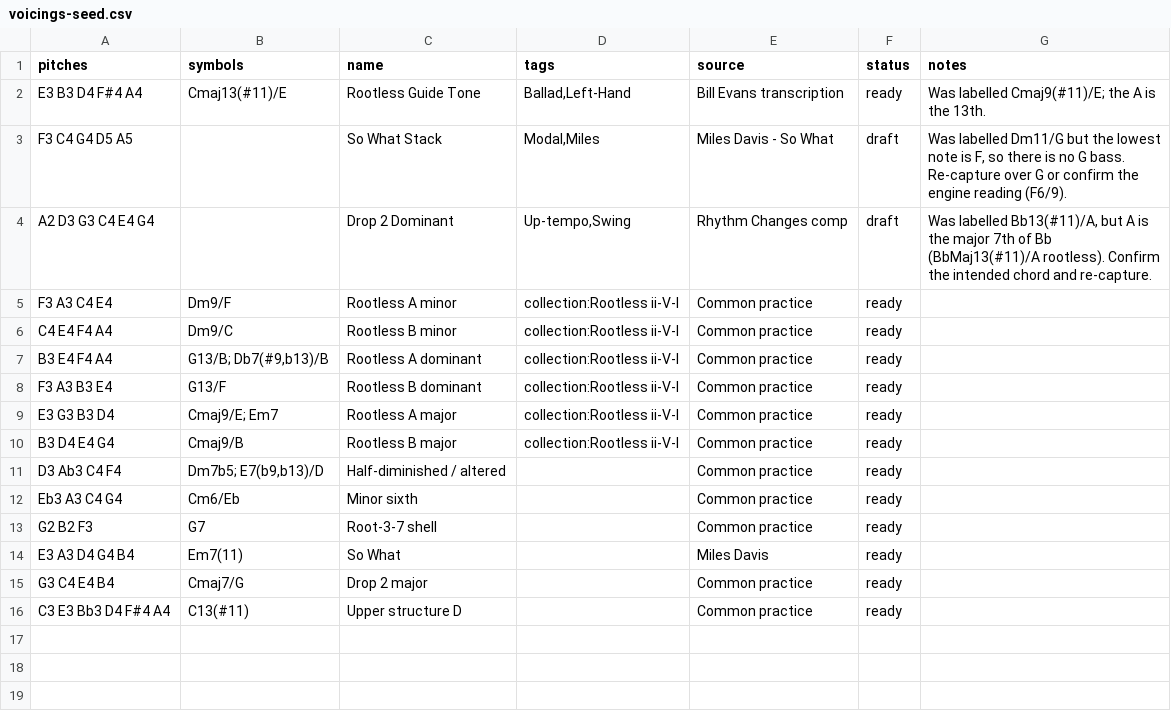
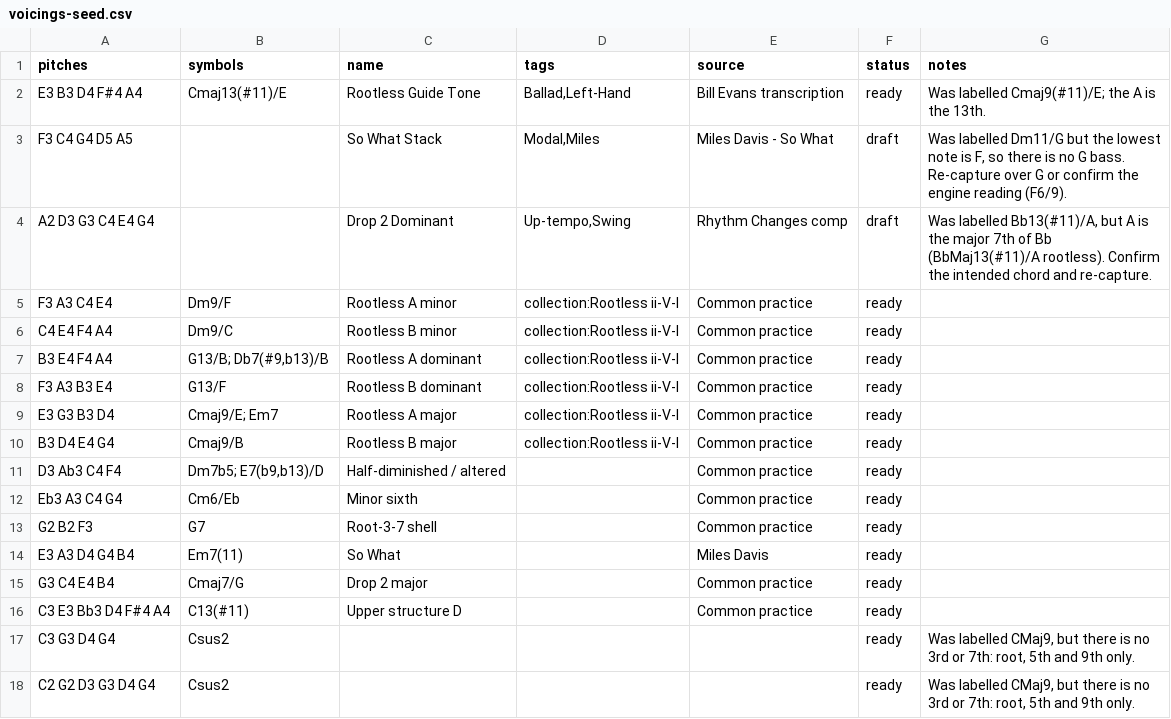
Before and after one commit to Bruscheto/Voicings-Library, a CSV file: docs/data/voicings-seed.csv, drawn as a sheet; the diff names each change by its address in the sheet, - before the commit and + after, or states it on an @@ line.

Commit message:
fix: relabel two root-fifth-ninth voicings from Cmaj9 to Csus2
Neither has a 3rd or 7th, so the engine cannot read them as Cmaj9.
Importing replaces their readings and clears the stale name.

```diff
--- a/docs/data/voicings-seed.csv
+++ b/docs/data/voicings-seed.csv
+row 17: C3 G3 D4 G4 | Csus2 |  |  |  | ready | Was labelled CMaj9, but there is no 3rd or 7th: root, 5th and 9th only.
+row 18: C2 G2 D3 G3 D4 G4 | Csus2 |  |  |  | ready | Was labelled CMaj9, but there is no 3rd or 7th: root, 5th and 9th only.
```
